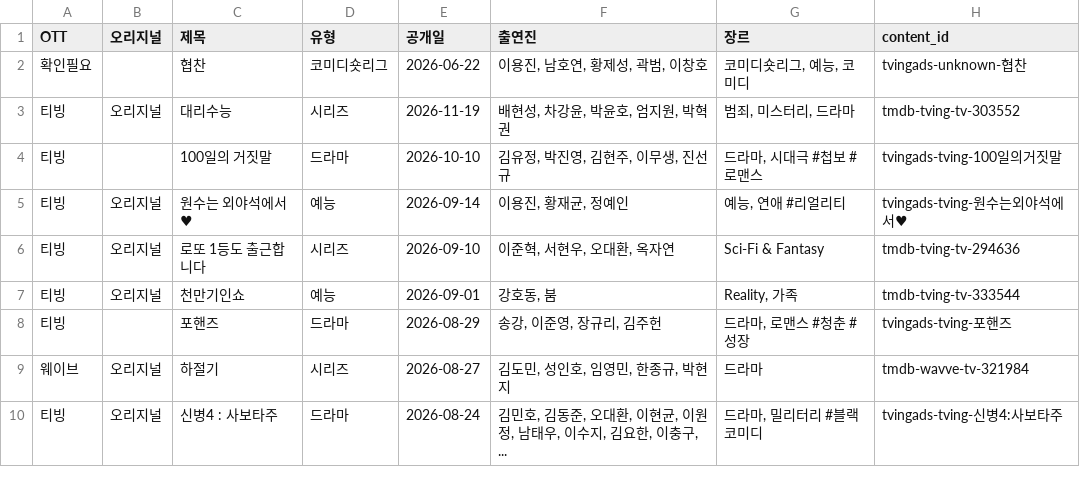
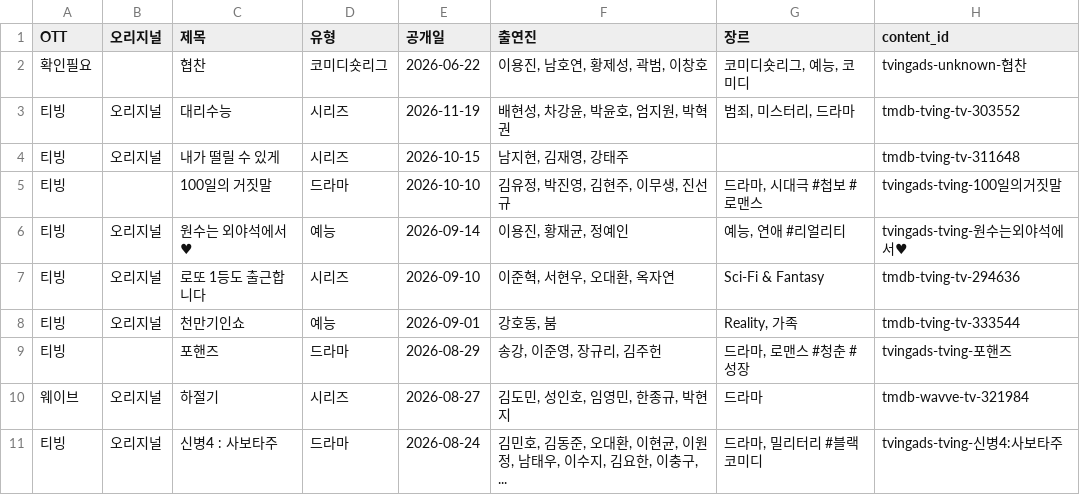
Before and after one commit to ktnasmedia/guide-portal, a CSV file: tving_wavve_list.csv, drawn as a sheet; only a part is shown; the diff names each change by its address in the sheet, - before the commit and + after, or states it on an @@ line.

```diff
--- a/tving_wavve_list.csv
+++ b/tving_wavve_list.csv
+row 4: 티빙 | 오리지널 | 내가 떨릴 수 있게 | 시리즈 | 2026-10-15 | 남지현, 김재영, 강태주 |  | tmdb-tving-tv-311648
```
Also changed, not shown: 3 other files.
